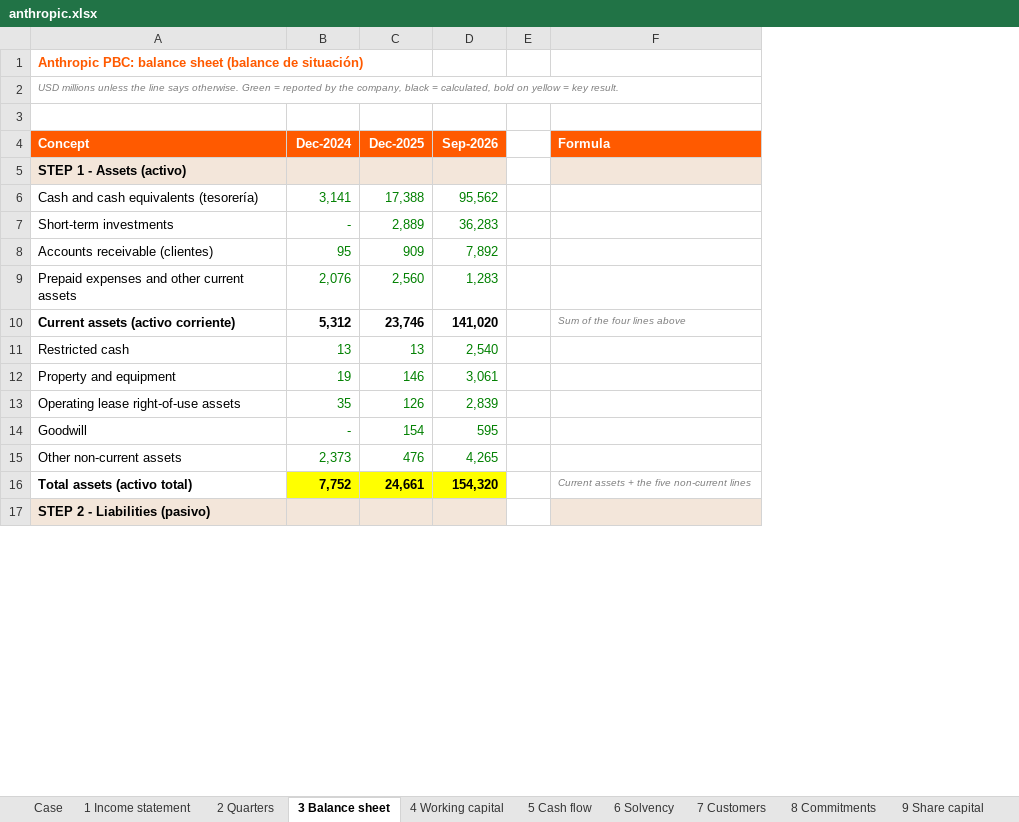
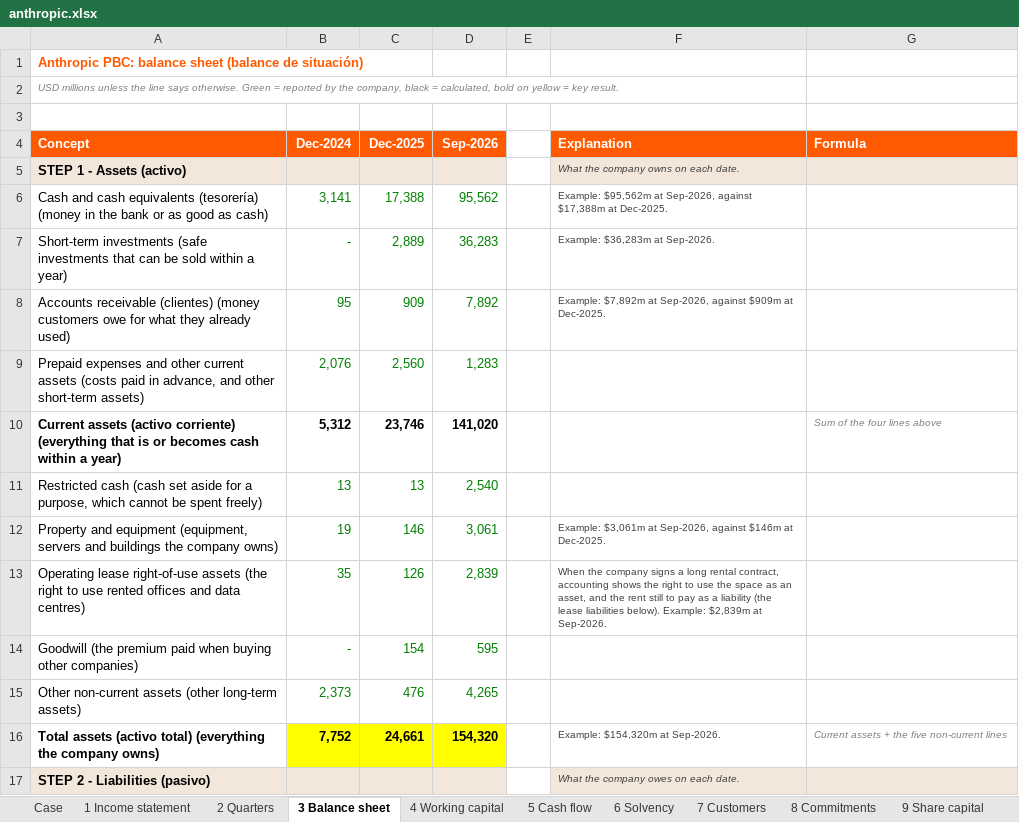
Before and after one commit to ManuCem/Equity-Research-Lab, an Excel workbook: Anthropic/anthropic.xlsx, sheet 3 Balance sheet, drawn as a sheet; only a part is shown; values as stored, in another font and other column widths than the file's, no borders; the diff covers the shown part only; the diff names each change by its address in the sheet, - before the commit and + after, or states it on an @@ line.

```diff
--- a/Anthropic/anthropic.xlsx (sheet 3 Balance sheet)
+++ b/Anthropic/anthropic.xlsx (sheet 3 Balance sheet)
+column F (Explanation), rows 5-17: What the company owns on each date. | Example: $95,562m at Sep-2026, against $17,388m at Dec-2025. | Example: $36,283m at Sep-2026. | Example: $7,892m at Sep-2026, against $909m at Dec-2025. |  |  |  | Example: $3,061m at Sep-2026, against $146m at Dec-2025. | When the company signs a long rental contract, accounting shows the right to use the space as an asset, and the rent still to pay as a liability (the lease liabilities below). Example: $2,839m at Sep-2026. |  |  | Example: $154,320m at Sep-2026. | What the company owes on each date.
-A6 (Concept): …equivalents (tesorería)
+A6 (Concept): …equivalents (tesorería) (money in the bank or as good as cash)
-A7 (Concept): Short-term investments
+A7 (Concept): Short-term investments (safe investments that can be sold within a year)
-A8 (Concept): …receivable (clientes)
+A8 (Concept): …receivable (clientes) (money customers owe for what they already used)
-A9 (Concept): …current assets
+A9 (Concept): …current assets (costs paid in advance, and other short-term assets)
-A10 (Concept): …(activo corriente)
+A10 (Concept): …(activo corriente) (everything that is or becomes cash within a year)
-A11 (Concept): Restricted cash
+A11 (Concept): Restricted cash (cash set aside for a purpose, which cannot be spent freely)
-A12 (Concept): …and equipment
+A12 (Concept): …and equipment (equipment, servers and buildings the company owns)
-A13 (Concept): …right-of-use assets
+A13 (Concept): …right-of-use assets (the right to use rented offices and data centres)
-A14 (Concept): Goodwill
+A14 (Concept): Goodwill (the premium paid when buying other companies)
-A15 (Concept): Other non-current assets
+A15 (Concept): Other non-current assets (other long-term assets)
-A16 (Concept): Total assets (activo total)
+A16 (Concept): Total assets (activo total) (everything the company owns)
```
Also changed, not shown: 17 edited cells elsewhere in this sheet, sheet 1 Income statement, sheet 5 Cash flow, sheet 2 Quarters, sheet 7 Customers, sheet 4 Working capital, sheet 9 Share capital, 3 more sheets, 9 other files.
